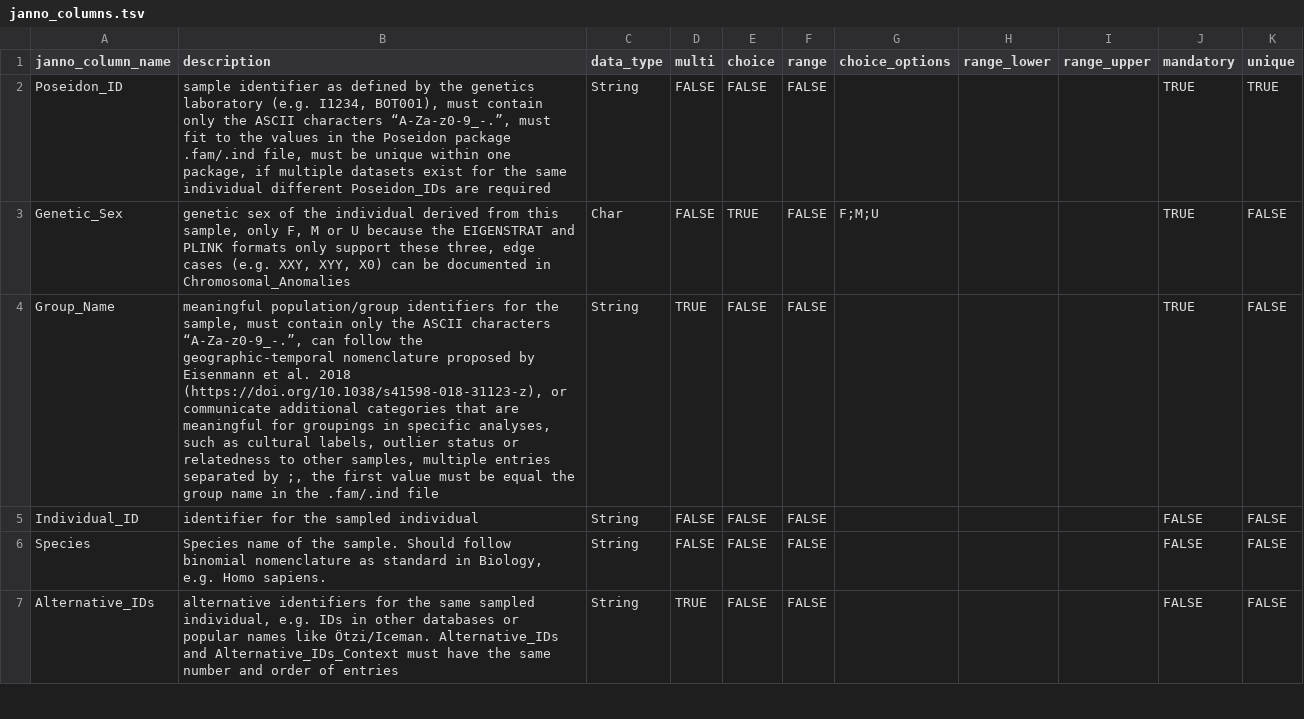
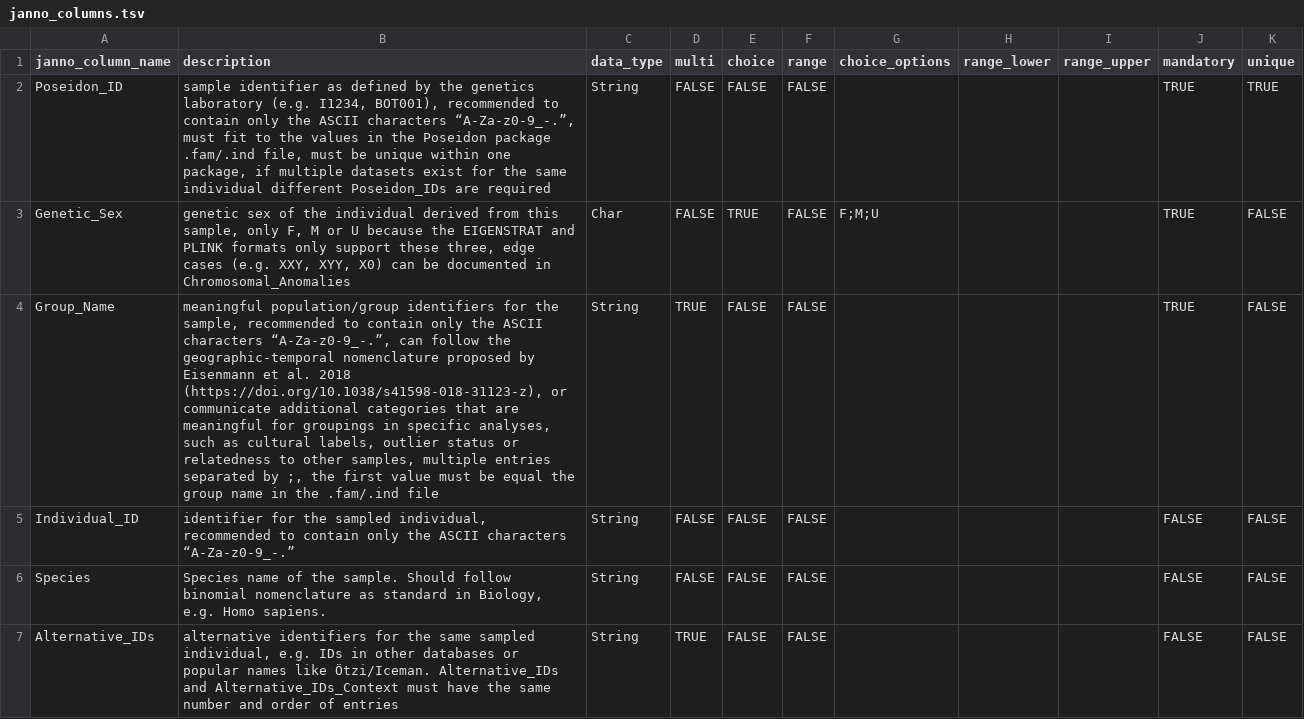
Before and after one commit to poseidon-framework/poseidon-schema, a TSV file: janno_columns.tsv, drawn as a sheet; only a part is shown.

Commit message:
updated to non-strict character sets in Poseidon_IDs, Group_Names and Individual_IDs

```diff
--- a/janno_columns.tsv
+++ b/janno_columns.tsv
@@ -1,6 +1,6 @@
 janno_column_name	description	data_type	multi	choice	range	choice_options	range_lower	range_upper	mandatory	unique
-Poseidon_ID	sample identifier as defined by the genetics laboratory (e.g. I1234, BOT001), must contain only the ASCII characters “A-Za-z0-9_-.”, must fit to the values in the Poseidon package .fam/.ind file, must be unique within one package, if multiple datasets exist for the same individual different Poseidon_IDs are required	String	FALSE	FALSE	FALSE				TRUE	TRUE
+Poseidon_ID	sample identifier as defined by the genetics laboratory (e.g. I1234, BOT001), recommended to contain only the ASCII characters “A-Za-z0-9_-.”, must fit to the values in the Poseidon package .fam/.ind file, must be unique within one package, if multiple datasets exist for the same individual different Poseidon_IDs are required	String	FALSE	FALSE	FALSE				TRUE	TRUE
 Genetic_Sex	genetic sex of the individual derived from this sample, only F, M or U because the EIGENSTRAT and PLINK formats only support these three, edge cases (e.g. XXY, XYY, X0) can be documented in Chromosomal_Anomalies	Char	FALSE	TRUE	FALSE	F;M;U			TRUE	FALSE
-Group_Name	meaningful population/group identifiers for the sample, must contain only the ASCII characters “A-Za-z0-9_-.”, can follow the geographic-temporal nomenclature proposed by Eisenmann et al. 2018 (https://doi.org/10.1038/s41598-018-31123-z), or communicate additional categories that are meaningful for groupings in specific analyses, such as cultural labels, outlier status or relatedness to other samples, multiple entries separated by ;, the first value must be equal the group name in the .fam/.ind file	String	TRUE	FALSE	FALSE				TRUE	FALSE
-Individual_ID	identifier for the sampled individual	String	FALSE	FALSE	FALSE				FALSE	FALSE
+Group_Name	meaningful population/group identifiers for the sample, recommended to contain only the ASCII characters “A-Za-z0-9_-.”, can follow the geographic-temporal nomenclature proposed by Eisenmann et al. 2018 (https://doi.org/10.1038/s41598-018-31123-z), or communicate additional categories that are meaningful for groupings in specific analyses, such as cultural labels, outlier status or relatedness to other samples, multiple entries separated by ;, the first value must be equal the group name in the .fam/.ind file	String	TRUE	FALSE	FALSE				TRUE	FALSE
+Individual_ID	identifier for the sampled individual, recommended to contain only the ASCII characters “A-Za-z0-9_-.”	String	FALSE	FALSE	FALSE				FALSE	FALSE
 Species	Species name of the sample. Should follow binomial nomenclature as standard in Biology, e.g. Homo sapiens.	String	FALSE	FALSE	FALSE				FALSE	FALSE
```
Also changed, not shown: 2 other files.
